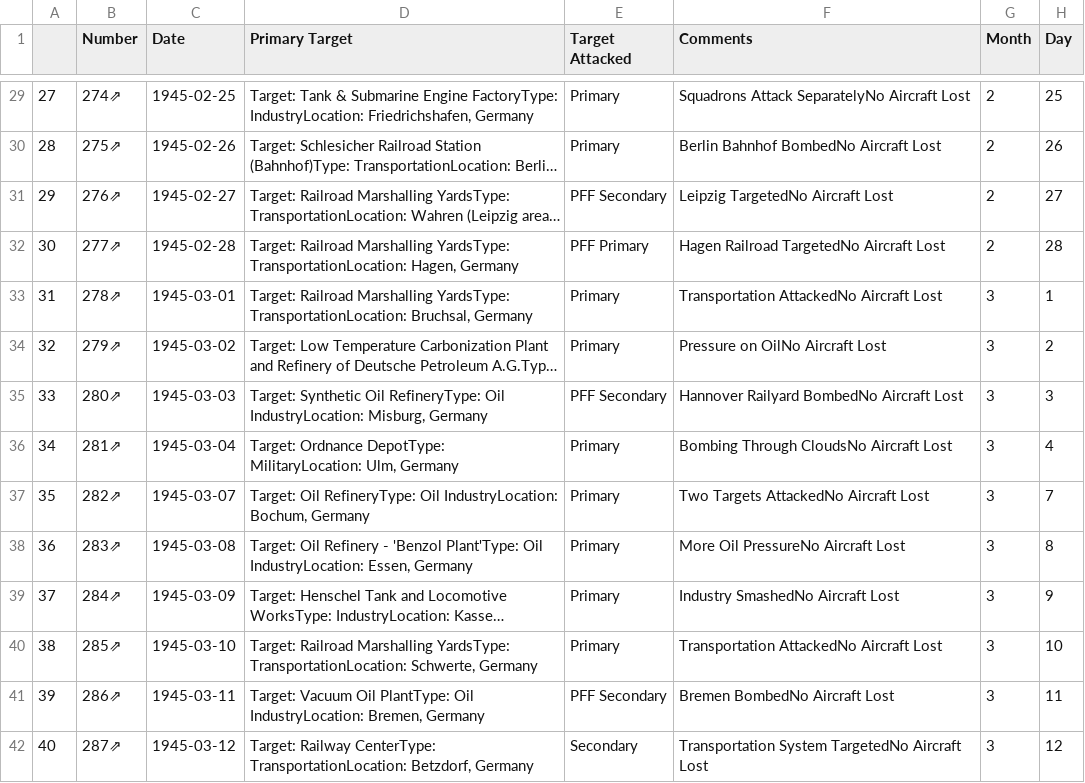
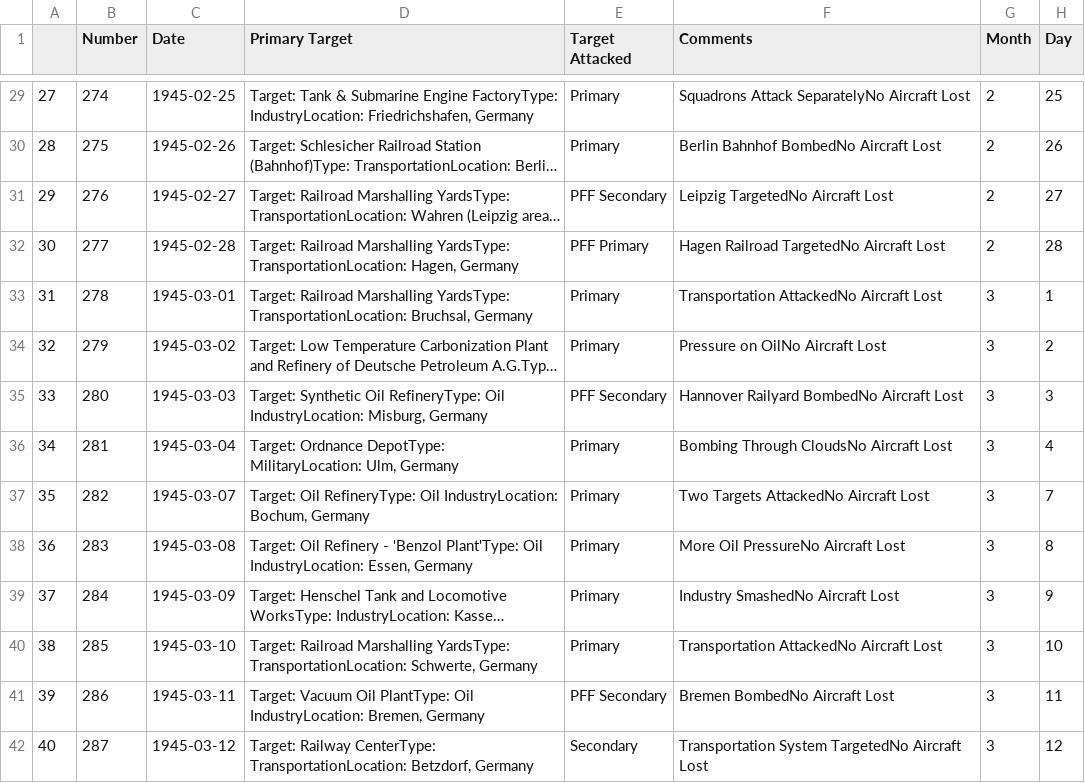
Before and after one commit to velocharts/384th-missions, a CSV file: 1945.csv, drawn as a sheet; only a part is shown, gaps mark what is left out; long unchanged cells end in …; the diff covers the shown part only; the diff names each change by its address in the sheet, - before the commit and + after, or states it on an @@ line.

Commit message:
Update 1945.csv
Fix mission numbers

```diff
--- a/1945.csv
+++ b/1945.csv
-B29 (Number): 274⇗
+B29 (Number): 274
-B30 (Number): 275⇗
+B30 (Number): 275
-B31 (Number): 276⇗
+B31 (Number): 276
-B32 (Number): 277⇗
+B32 (Number): 277
-B33 (Number): 278⇗
+B33 (Number): 278
-B34 (Number): 279⇗
+B34 (Number): 279
-B35 (Number): 280⇗
+B35 (Number): 280
-B36 (Number): 281⇗
+B36 (Number): 281
-B37 (Number): 282⇗
+B37 (Number): 282
-B38 (Number): 283⇗
+B38 (Number): 283
-B39 (Number): 284⇗
+B39 (Number): 284
-B40 (Number): 285⇗
+B40 (Number): 285
-B41 (Number): 286⇗
+B41 (Number): 286
-B42 (Number): 287⇗
+B42 (Number): 287
```
Also changed, not shown: 56 edited cells elsewhere in this file.
